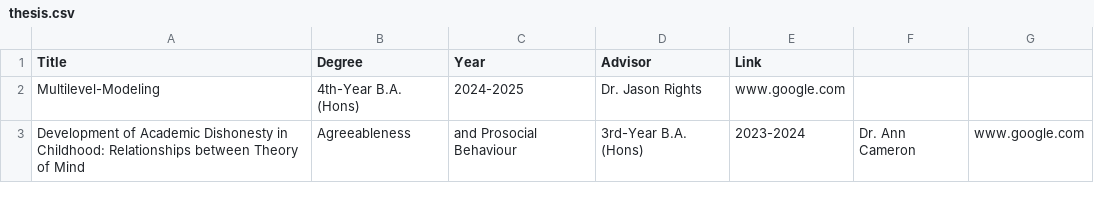
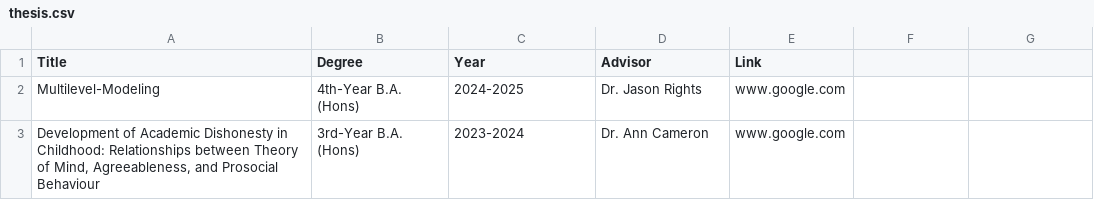
Before and after one commit to splashhhhhh/mhyang, a CSV file: thesis.csv, drawn as a sheet; removed rows and columns are numbered as before the commit, all else as after; the diff names each change by its address in the sheet, - before the commit and + after, or states it on an @@ line.

Commit message:
Update thesis.csv

```diff
--- a/thesis.csv
+++ b/thesis.csv
-row 3: Development of Academic Dishonesty in Childhood: Relationships between Theory of Mind | Agreeableness | and Prosocial Behaviour | 3rd-Year B.A. (Hons) | 2023-2024 | Dr. Ann Cameron | www.google.com
+row 3: Development of Academic Dishonesty in Childhood: Relationships between Theory of Mind, Agreeableness, and Prosocial Behaviour | 3rd-Year B.A. (Hons) | 2023-2024 | Dr. Ann Cameron | www.google.com
```
